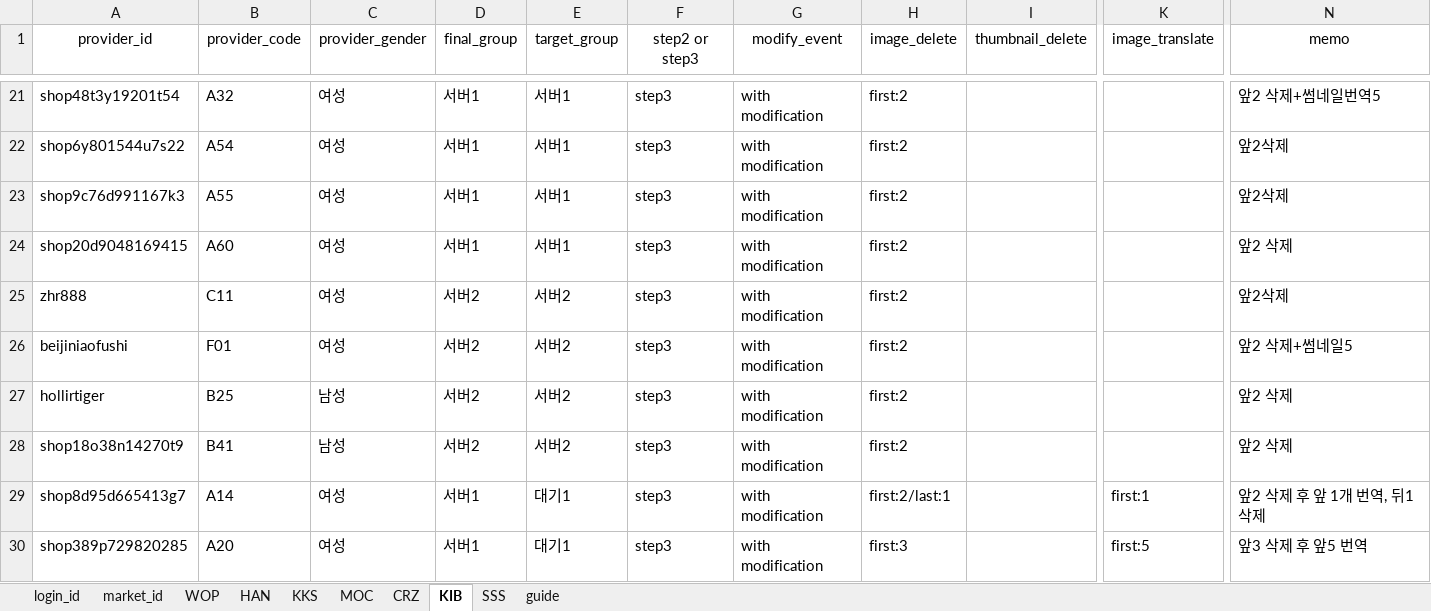
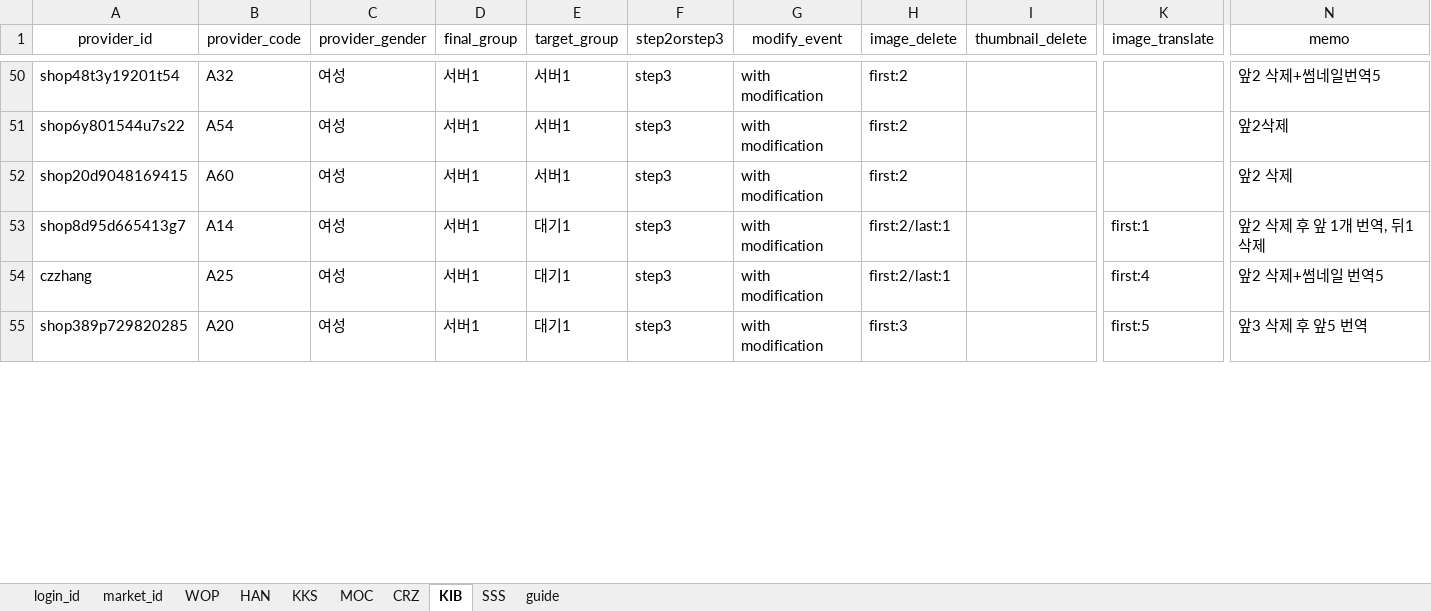
Before and after one commit to onepick2019/percenty_project, an Excel workbook: percenty_id.xlsx, sheet KIB, drawn as a sheet; only a part is shown, gaps mark what is left out; values as stored, in another font and other column widths than the file's, no borders; conditional formats not drawn; removed rows and columns are numbered as before the commit, all else as after; rows hold the shown columns only; the diff covers the shown part only; the diff names each change by its address in the sheet, - before the commit and + after, or states it on an @@ line.

```diff
--- a/percenty_id.xlsx (sheet KIB)
+++ b/percenty_id.xlsx (sheet KIB)
-F1: step2 or step3
+F1: step2orstep3
-row 23: shop9c76d991167k3 | A55 | 여성 | 서버1 | 서버1 | step3 | with modification | first:2 |  |  | 앞2삭제
@@ row 25 moved to row 90: zhr888 @@
@@ row 26 moved to row 91: beijiniaofushi @@
-row 27: hollirtiger | B25 | 남성 | 서버2 | 서버2 | step3 | with modification | first:2 |  |  | 앞2 삭제
@@ row 28 moved to row 89: shop18o38n14270t9 @@
+row 54: czzhang | A25 | 여성 | 서버1 | 대기1 | step3 | with modification | first:2/last:1 |  | first:4 | 앞2 삭제+썸네일 번역5
```
Also changed, not shown: 56 added rows, 55 removed rows, 9 moved rows and 60 edited cells elsewhere in this sheet, sheet KKS, sheet MOC, sheet HAN, sheet WOP, 10 other files.
